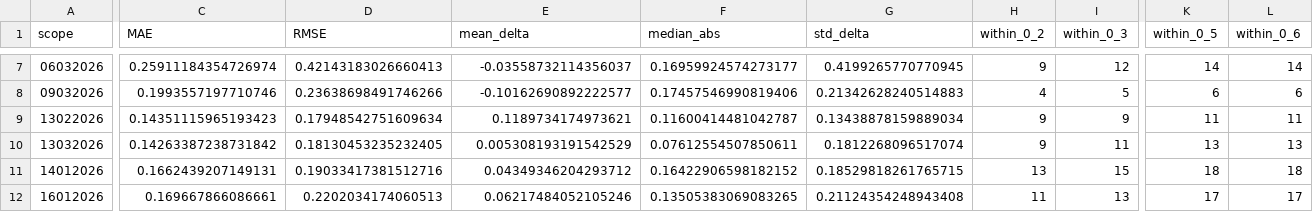
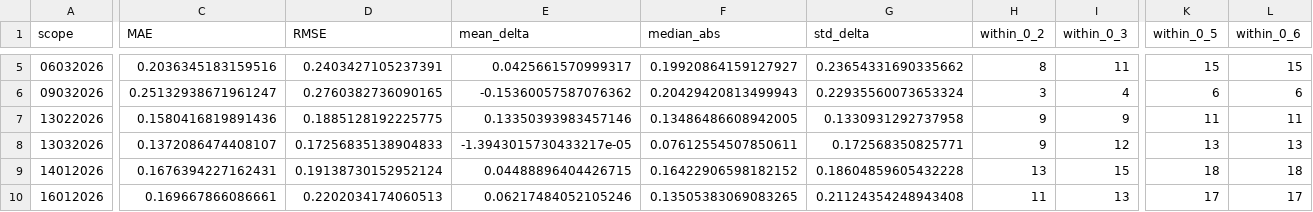
Before and after one commit to espaseislamov-jpg/omega_new, a CSV file: regression_outputs/omega_regression_summary.csv, drawn as a sheet; only a part is shown, gaps mark what is left out; addresses are those after the commit; the diff covers the shown part only; the diff names each change by its address in the sheet, - before the commit and + after, or states it on an @@ line.

```diff
--- a/regression_outputs/omega_regression_summary.csv
+++ b/regression_outputs/omega_regression_summary.csv
-C5 (MAE): 0.25911184354726974
+C5 (MAE): 0.2036345183159516
-D5 (RMSE): 0.42143183026660413
+D5 (RMSE): 0.2403427105237391
-E5 (mean_delta): -0.03558732114356037
+E5 (mean_delta): 0.0425661570999317
-F5 (median_abs): 0.16959924574273177
+F5 (median_abs): 0.19920864159127927
-G5 (std_delta): 0.4199265770770945
+G5 (std_delta): 0.23654331690335662
-H5 (within_0_2): 9
+H5 (within_0_2): 8
-I5 (within_0_3): 12
+I5 (within_0_3): 11
-K5 (within_0_5): 14
+K5 (within_0_5): 15
-L5 (within_0_6): 14
+L5 (within_0_6): 15
-C6 (MAE): 0.1993557197710746
+C6 (MAE): 0.25132938671961247
-D6 (RMSE): 0.23638698491746266
+D6 (RMSE): 0.2760382736090165
-E6 (mean_delta): -0.10162690892222577
+E6 (mean_delta): -0.15360057587076362
-F6 (median_abs): 0.17457546990819406
+F6 (median_abs): 0.20429420813499943
-G6 (std_delta): 0.21342628240514883
+G6 (std_delta): 0.22935560073653324
-H6 (within_0_2): 4
+H6 (within_0_2): 3
-I6 (within_0_3): 5
+I6 (within_0_3): 4
-C7 (MAE): 0.14351115965193423
+C7 (MAE): 0.1580416819891436
-D7 (RMSE): 0.17948542751609634
+D7 (RMSE): 0.1885128192225775
-E7 (mean_delta): 0.1189734174973621
+E7 (mean_delta): 0.13350393983457146
-F7 (median_abs): 0.11600414481042787
+F7 (median_abs): 0.13486486608942005
-G7 (std_delta): 0.13438878159889034
+G7 (std_delta): 0.1330931292737958
-C8 (MAE): 0.14263387238731842
+C8 (MAE): 0.1372086474408107
-D8 (RMSE): 0.18130453235232405
+D8 (RMSE): 0.17256835138904833
-E8 (mean_delta): 0.005308193191542529
+E8 (mean_delta): -1.3943015730433217e-05
-G8 (std_delta): 0.1812268096517074
+G8 (std_delta): 0.172568350825771
-I8 (within_0_3): 11
+I8 (within_0_3): 12
-C9 (MAE): 0.1662439207149131
+C9 (MAE): 0.1676394227162431
-D9 (RMSE): 0.19033417381512716
+D9 (RMSE): 0.19138730152952124
-E9 (mean_delta): 0.04349346204293712
+E9 (mean_delta): 0.04488896404426715
-G9 (std_delta): 0.18529818261765715
+G9 (std_delta): 0.18604859605432228
```
Also changed, not shown: 2 removed rows and 59 edited cells elsewhere in this file, regression_outputs/omega_regression_input_audit.csv, regression_outputs/omega_regression_issue_summary.csv, 8 other files.
